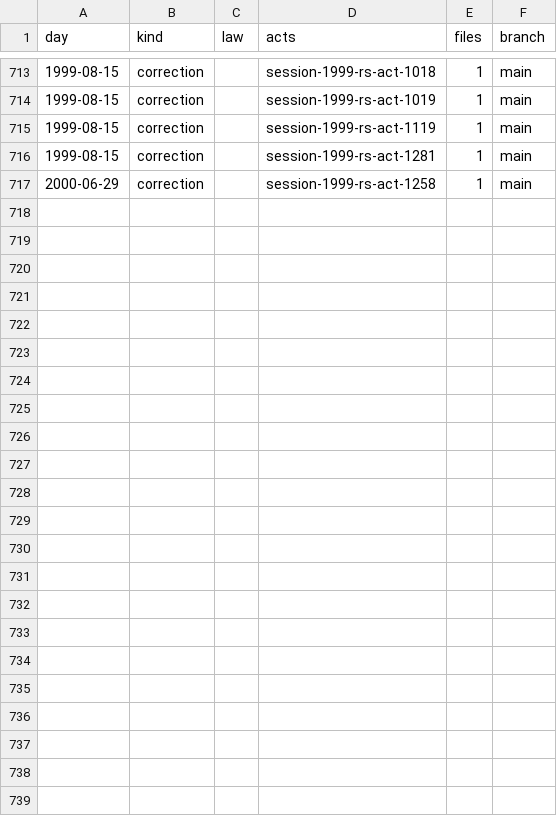
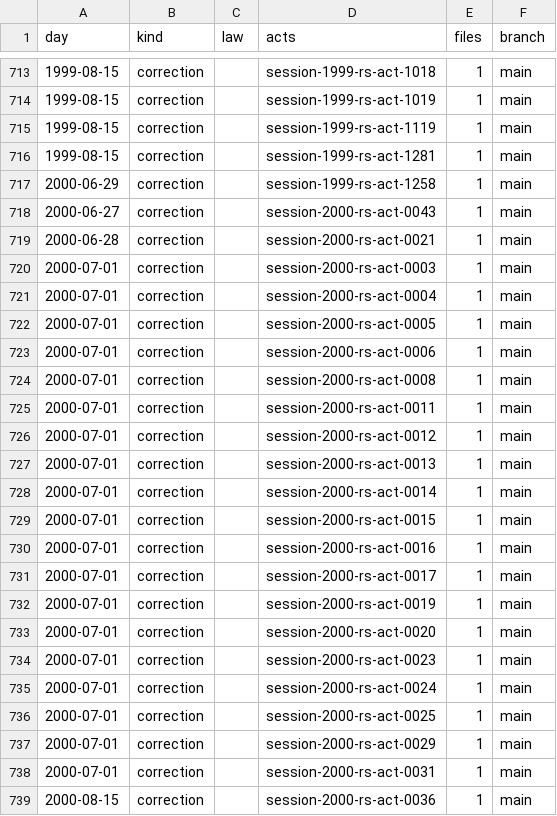
Before and after one commit to lexifina/united-states-louisiana-law, a CSV file: data/commits.csv, drawn as a sheet; only a part is shown, gaps mark what is left out; the diff names each change by its address in the sheet, - before the commit and + after, or states it on an @@ line.

Commit message:
Document historical as-enacted Louisiana session laws
Add 22 historical records; existing law files retained.

Kind: documentation

```diff
--- a/data/commits.csv
+++ b/data/commits.csv
+row 718: 2000-06-27 | correction |  | session-2000-rs-act-0043 | 1 | main
+row 719: 2000-06-28 | correction |  | session-2000-rs-act-0021 | 1 | main
+row 720: 2000-07-01 | correction |  | session-2000-rs-act-0003 | 1 | main
+row 721: 2000-07-01 | correction |  | session-2000-rs-act-0004 | 1 | main
+row 722: 2000-07-01 | correction |  | session-2000-rs-act-0005 | 1 | main
+row 723: 2000-07-01 | correction |  | session-2000-rs-act-0006 | 1 | main
+row 724: 2000-07-01 | correction |  | session-2000-rs-act-0008 | 1 | main
+row 725: 2000-07-01 | correction |  | session-2000-rs-act-0011 | 1 | main
+row 726: 2000-07-01 | correction |  | session-2000-rs-act-0012 | 1 | main
+row 727: 2000-07-01 | correction |  | session-2000-rs-act-0013 | 1 | main
+row 728: 2000-07-01 | correction |  | session-2000-rs-act-0014 | 1 | main
+row 729: 2000-07-01 | correction |  | session-2000-rs-act-0015 | 1 | main
+row 730: 2000-07-01 | correction |  | session-2000-rs-act-0016 | 1 | main
+row 731: 2000-07-01 | correction |  | session-2000-rs-act-0017 | 1 | main
+row 732: 2000-07-01 | correction |  | session-2000-rs-act-0019 | 1 | main
+row 733: 2000-07-01 | correction |  | session-2000-rs-act-0020 | 1 | main
+row 734: 2000-07-01 | correction |  | session-2000-rs-act-0023 | 1 | main
+row 735: 2000-07-01 | correction |  | session-2000-rs-act-0024 | 1 | main
+row 736: 2000-07-01 | correction |  | session-2000-rs-act-0025 | 1 | main
+row 737: 2000-07-01 | correction |  | session-2000-rs-act-0029 | 1 | main
+row 738: 2000-07-01 | correction |  | session-2000-rs-act-0031 | 1 | main
+row 739: 2000-08-15 | correction |  | session-2000-rs-act-0036 | 1 | main
```
Also changed, not shown: 5 other files.
